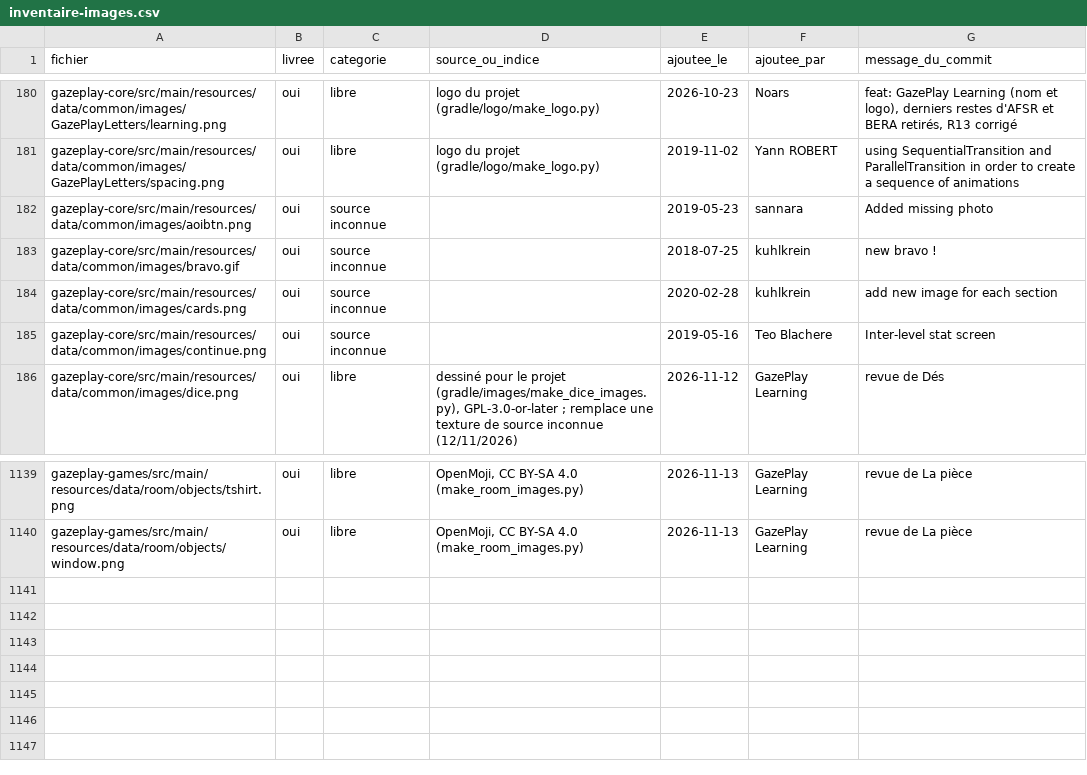
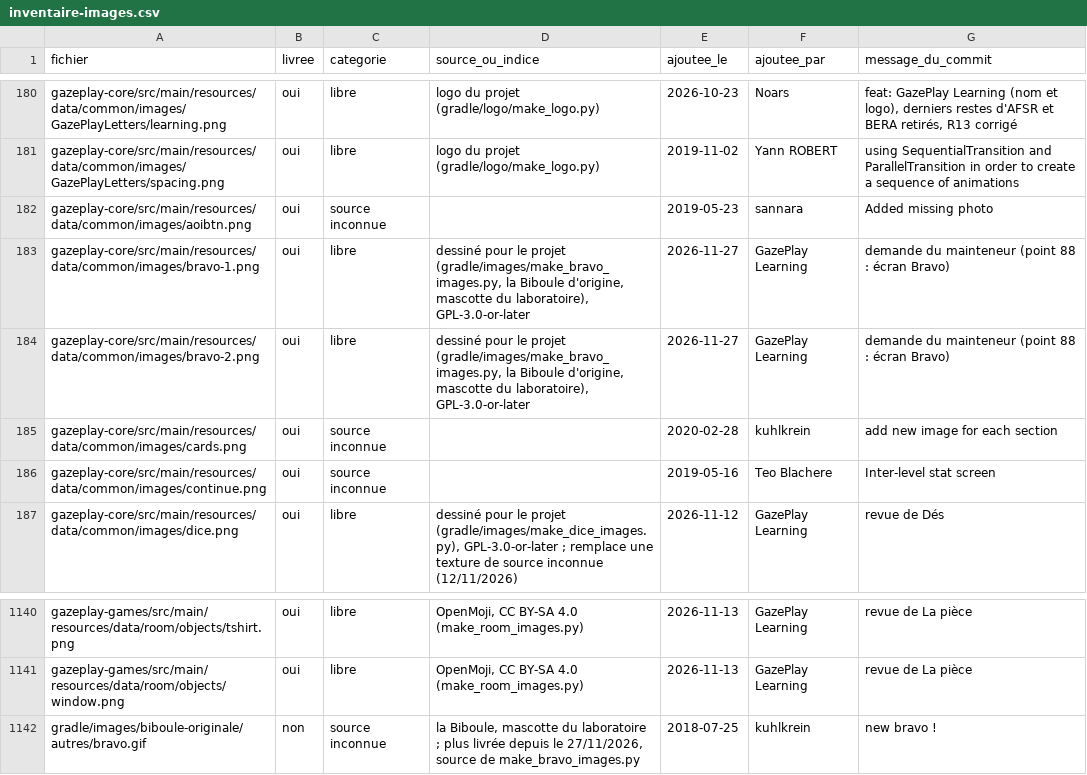
Before and after one commit to GazePlay/GazePlay, a CSV file: gradle/images/inventaire-images.csv, drawn as a sheet; only a part is shown, gaps mark what is left out; removed rows and columns are numbered as before the commit, all else as after; the diff names each change by its address in the sheet, - before the commit and + after, or states it on an @@ line.

```diff
--- a/gradle/images/inventaire-images.csv
+++ b/gradle/images/inventaire-images.csv
-row 183: gazeplay-core/src/main/resources/data/common/images/bravo.gif | oui | source inconnue |  | 2018-07-25 | kuhlkrein | new bravo !
+row 183: gazeplay-core/src/main/resources/data/common/images/bravo-1.png | oui | libre | dessiné pour le projet (gradle/images/make_bravo_images.py, la Biboule d'origine, mascotte du laboratoire), GPL-3.0-or-later | 2026-11-27 | GazePlay Learning | demande du mainteneur (point 88 : écran Bravo)
+row 184: gazeplay-core/src/main/resources/data/common/images/bravo-2.png | oui | libre | dessiné pour le projet (gradle/images/make_bravo_images.py, la Biboule d'origine, mascotte du laboratoire), GPL-3.0-or-later | 2026-11-27 | GazePlay Learning | demande du mainteneur (point 88 : écran Bravo)
+row 1142: gradle/images/biboule-originale/autres/bravo.gif | non | source inconnue | la Biboule, mascotte du laboratoire ; plus livrée depuis le 27/11/2026, source de make_bravo_images.py | 2018-07-25 | kuhlkrein | new bravo !
```
Also changed, not shown: 12 other files.
